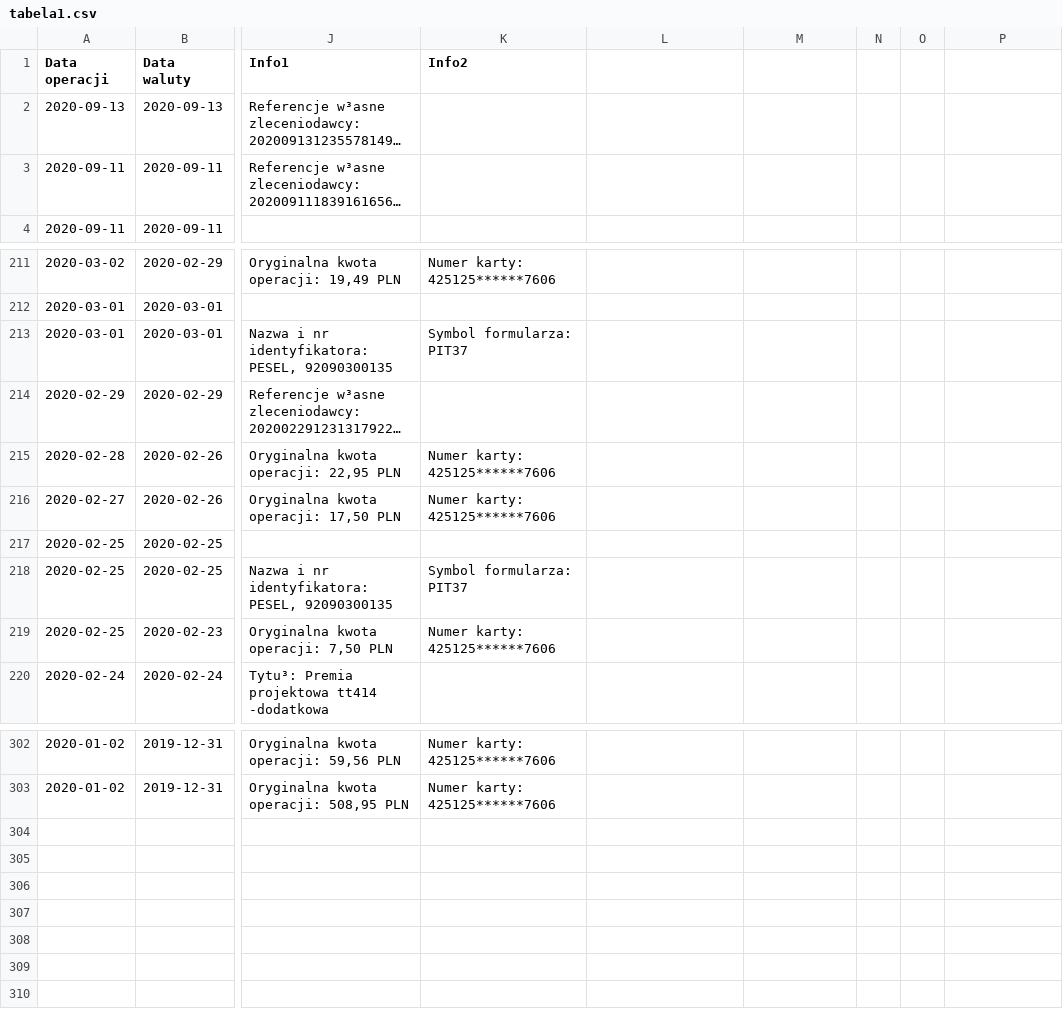
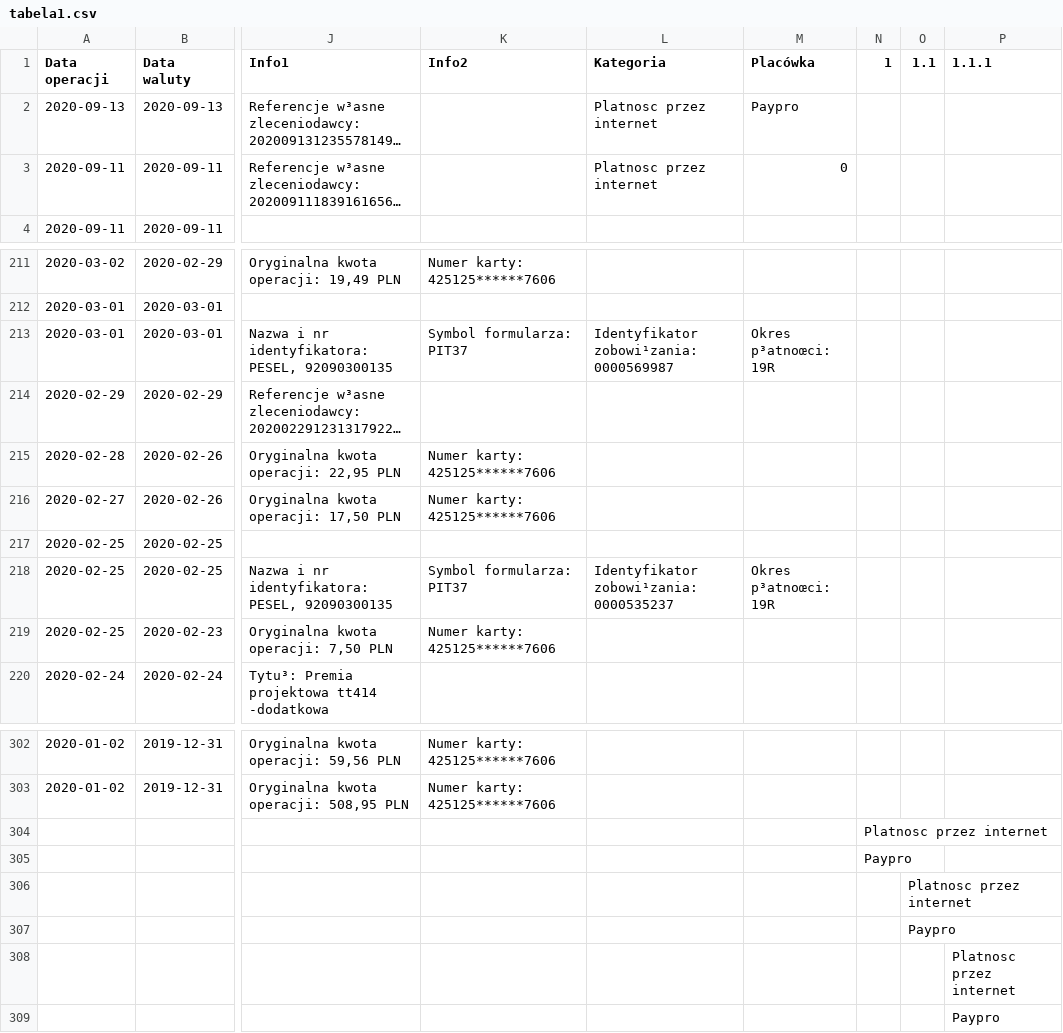
Before and after one commit to brzoza92/account-analysis, a CSV file: tabela1.csv, drawn as a sheet; only a part is shown, gaps mark what is left out; long unchanged cells end in …; rows hold the shown columns only; the diff names each change by its address in the sheet, - before the commit and + after, or states it on an @@ line.

```diff
--- a/tabela1.csv
+++ b/tabela1.csv
-L1: (empty)
+L1: Kategoria
-M1: (empty)
+M1: Placówka
-N1: (empty)
+N1: 1
-O1: (empty)
+O1: 1.1
-P1: (empty)
+P1: 1.1.1
-L2:L3 (Kategoria): (empty)
+L2:L3 (Kategoria): Platnosc przez internet
-M2 (Placówka): (empty)
+M2 (Placówka): Paypro
-M3 (Placówka): (empty)
+M3 (Placówka): 0
-L213 (Kategoria): (empty)
+L213 (Kategoria): Identyfikator zobowi¹zania: 0000569987
-M213 (Placówka): (empty)
+M213 (Placówka): Okres p³atnoœci: 19R
-L218 (Kategoria): (empty)
+L218 (Kategoria): Identyfikator zobowi¹zania: 0000535237
-M218 (Placówka): (empty)
+M218 (Placówka): Okres p³atnoœci: 19R
+row 304:  |  |  |  |  |  | Platnosc przez internet
+row 305:  |  |  |  |  |  | Paypro
+row 306:  |  |  |  |  |  |  | Platnosc przez internet
+row 307:  |  |  |  |  |  |  | Paypro
+row 308:  |  |  |  |  |  |  |  | Platnosc przez internet
+row 309:  |  |  |  |  |  |  |  | Paypro
```
Also changed, not shown: tabela2.csv, 3 other files.
